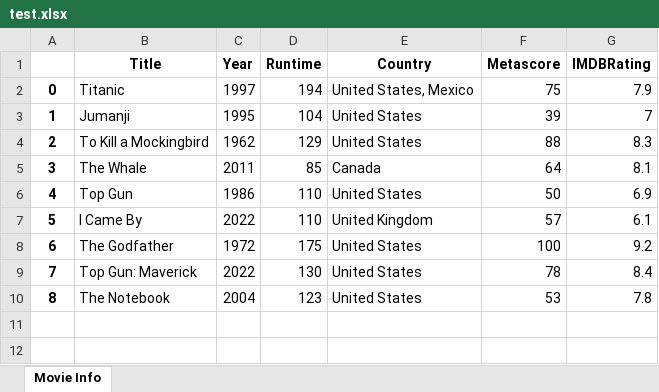
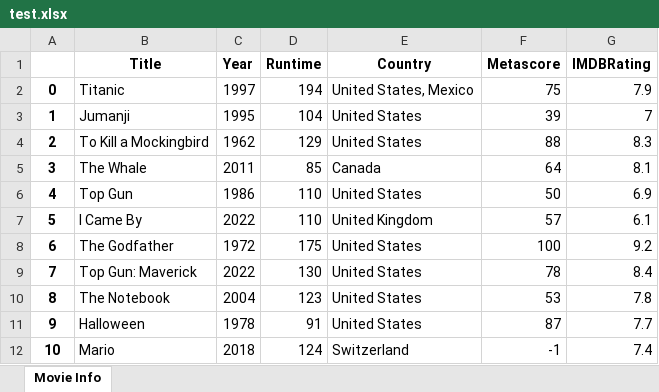
Before and after one commit to harisx91/Recommender_System_DAV_6300, an Excel workbook: Content_Based_Recommender/test.xlsx, sheet Movie Info, drawn as a sheet; values as stored, in another font and other column widths than the file's, no borders; the diff names each change by its address in the sheet, - before the commit and + after, or states it on an @@ line.

```diff
--- a/Content_Based_Recommender/test.xlsx (sheet Movie Info)
+++ b/Content_Based_Recommender/test.xlsx (sheet Movie Info)
+row 11: 9 | Halloween | 1978 | 91 | United States | 87 | 7.7
+row 12: 10 | Mario | 2018 | 124 | Switzerland | -1 | 7.4
```
Also changed, not shown: 2 other files.
